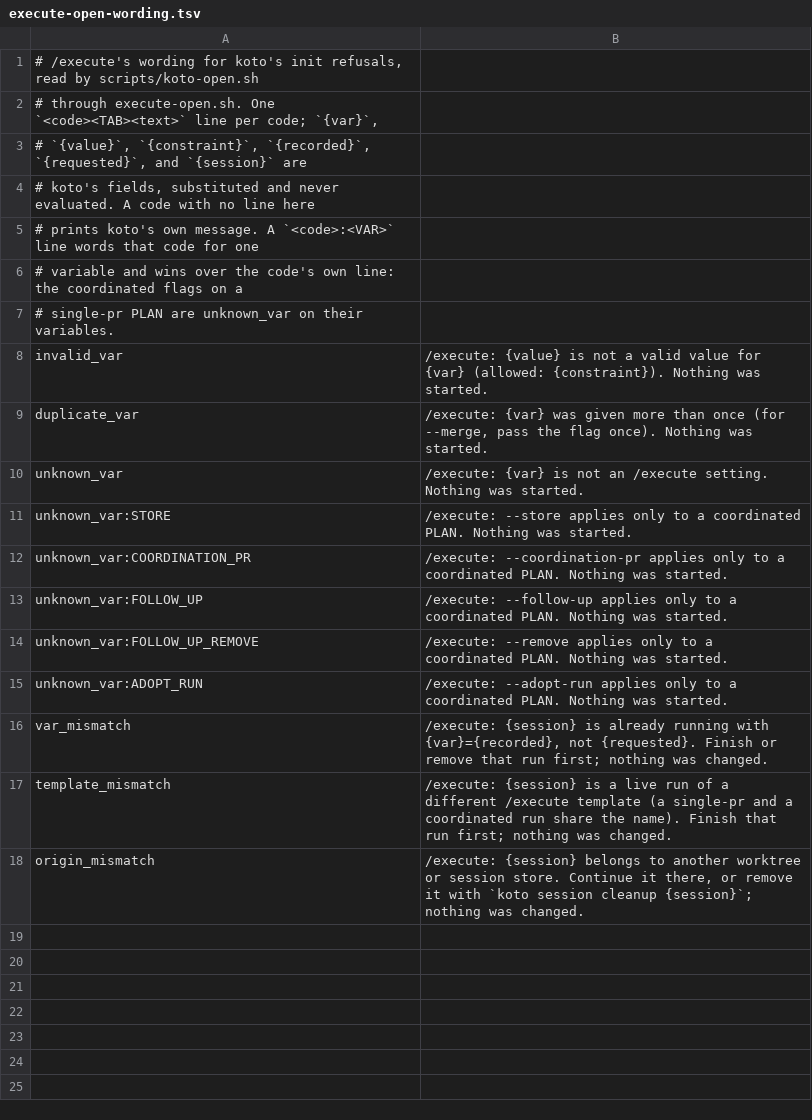
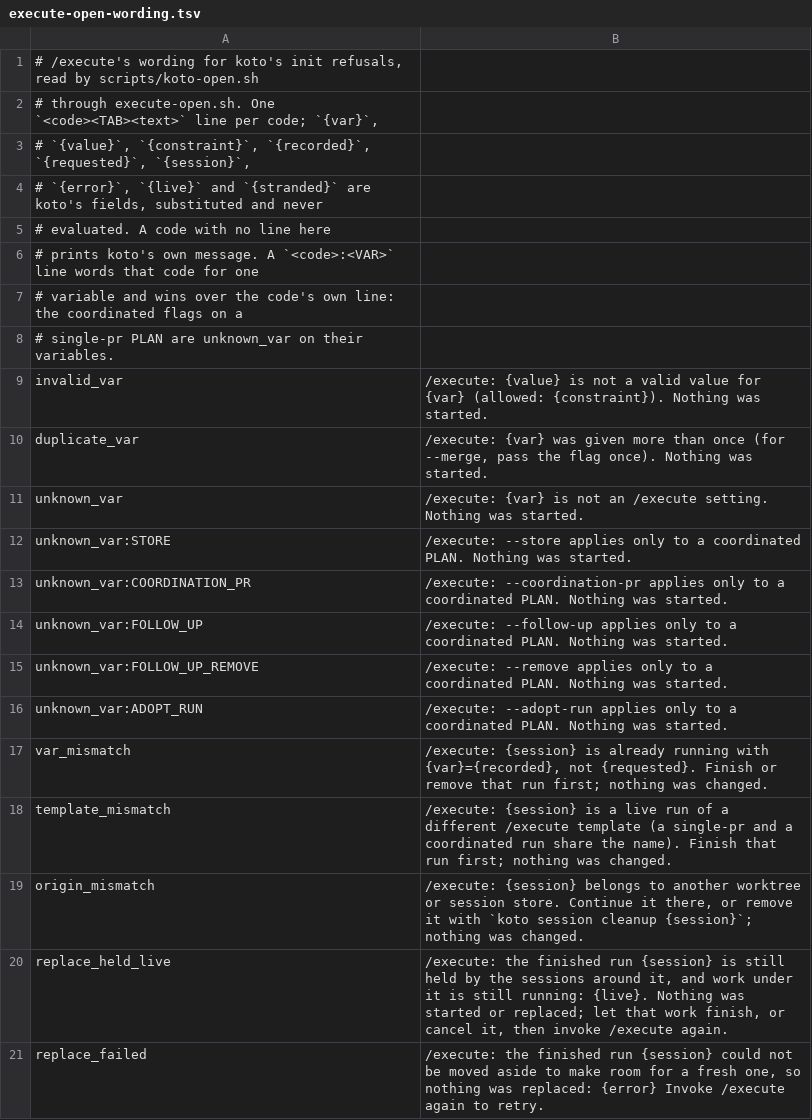
Before and after one commit to tsukumogami/shirabe, a TSV file: skills/execute/scripts/execute-open-wording.tsv, drawn as a sheet.

Commit message:
feat(koto-open): report a moved predecessor and the replace refusals
koto 0.23.0 keeps a finished session that a hierarchy still holds: one
with a live dispatcher or parent, a chain/parent link, or another
session naming it. On such a session, koto init --replace-terminal no
longer removes it. It moves the session and its subtree aside to
<name>_r<N>, or refuses when it can't. shirabe's entry script and the
retention reference described only the older behaviour.

scripts/koto-open.sh now prints moved_to= and moved_reason= after
opened=replaced when koto moved the old session aside, and adds a
stderr note saying where its record lives. A replace_held_live refusal
exits 75 and lists the running sessions that blocked the move on a
live= line. A replace_failed refusal exits 74, with a stranded= line
when koto reports renames it couldn't undo. Both refusals have built-in
wording, and caller wording tables get {live} and {stranded}
placeholders.

The four callers that pass --replace-terminal surface these outcomes.
skill-session.sh open passes the moved lines through, along with
koto-open.sh's exit codes. scope-open.sh and execute-open.sh gain
wording for the two refusals and document the new lines and exit codes.
deliver-open.sh, which used to drop its probe's output once the probe
was accepted, now prints the probe's moved lines whether or not the
later open succeeds. A moved predecessor still hands its result to the
fresh run, as a removed one did. The /execute and /scope docs say what
the new lines mean.

references/koto-session-retention.md names the hierarchy case at the
terminal tick and its reason, hierarchy. It describes the move aside
and the two refusals under --replace-terminal, and notes that a host on
koto 0.22.x has neither. Its text on removing kept sessions follows the
rule koto 0.22.0 already applies to its prunes. They keep any session
whose hierarchy has a live member, and remove a released hierarchy only
once its retention period has passed. koto session cleanup on a session
that still holds live members goes ahead and warns. The retention
bullet in references/skill-session-convention.md says the same.

scripts/koto-open_test.sh now isolates itself. It clears
KOTO_SESSIONS_BASE, KOTO_TICK_SESSION and every KOTO_SESSION_* setting,
and refuses to run its real-koto cases unless koto's session directory
lies under the suite's own temporary directory.

Fixes #1149

```diff
--- a/skills/execute/scripts/execute-open-wording.tsv
+++ b/skills/execute/scripts/execute-open-wording.tsv
@@ -2,4 +2,5 @@
 # through execute-open.sh. One `<code><TAB><text>` line per code; `{var}`,
-# `{value}`, `{constraint}`, `{recorded}`, `{requested}`, and `{session}` are
-# koto's fields, substituted and never evaluated. A code with no line here
+# `{value}`, `{constraint}`, `{recorded}`, `{requested}`, `{session}`,
+# `{error}`, `{live}` and `{stranded}` are koto's fields, substituted and never
+# evaluated. A code with no line here
 # prints koto's own message. A `<code>:<VAR>` line words that code for one
@@ -18 +19,3 @@ template_mismatch	/execute: {session} is a live run of a different /execute temp
 origin_mismatch	/execute: {session} belongs to another worktree or session store. Continue it there, or remove it with `koto session cleanup {session}`; nothing was changed.
+replace_held_live	/execute: the finished run {session} is still held by the sessions around it, and work under it is still running: {live}. Nothing was started or replaced; let that work finish, or cancel it, then invoke /execute again.
+replace_failed	/execute: the finished run {session} could not be moved aside to make room for a fresh one, so nothing was replaced: {error} Invoke /execute again to retry.
```
Also changed, not shown: skills/deliver/scripts/deliver-open.wording.tsv, skills/scope/scripts/scope-open.wording.tsv, 15 other files.
